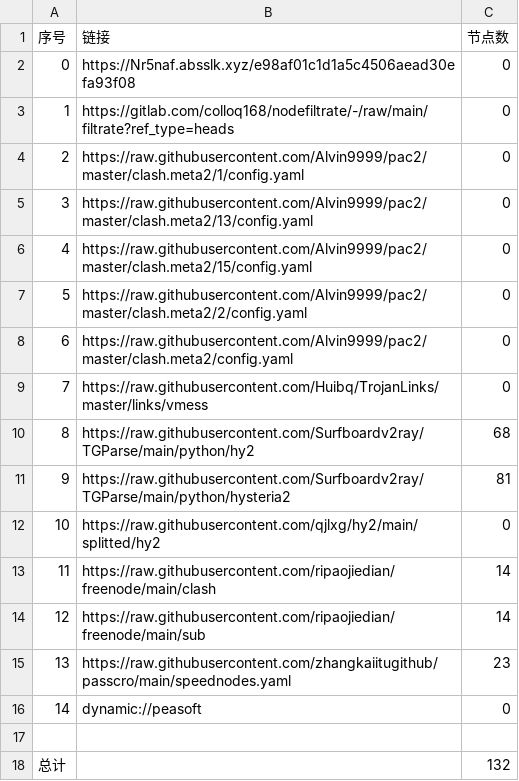
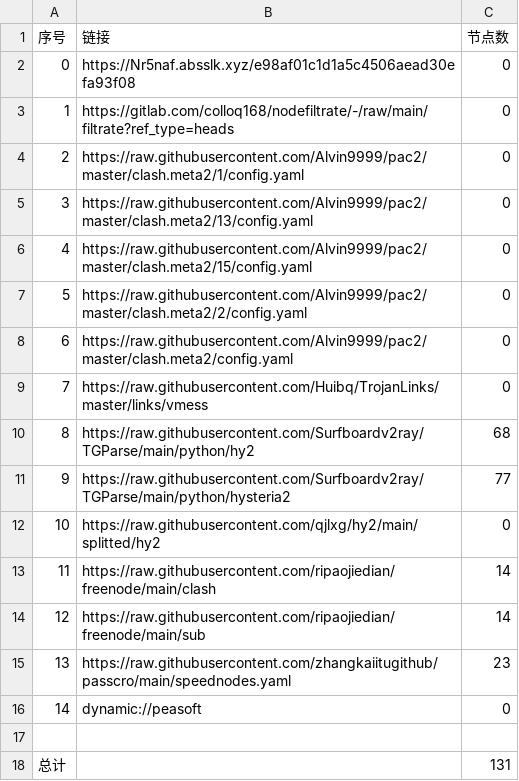
Before and after one commit to shtrend/AutoMergePublicNodes, a CSV file: list_result.csv, drawn as a sheet.

```diff
--- a/list_result.csv
+++ b/list_result.csv
@@ -10,3 +10,3 @@
 8,https://raw.githubusercontent.com/Surfboardv2ray/TGParse/main/python/hy2,68
-9,https://raw.githubusercontent.com/Surfboardv2ray/TGParse/main/python/hysteria2,81
+9,https://raw.githubusercontent.com/Surfboardv2ray/TGParse/main/python/hysteria2,77
 10,https://raw.githubusercontent.com/qjlxg/hy2/main/splitted/hy2,0
@@ -17,2 +17,2 @@
 
-总计,,132
+总计,,131
```
Also changed, not shown: 16 other files.
